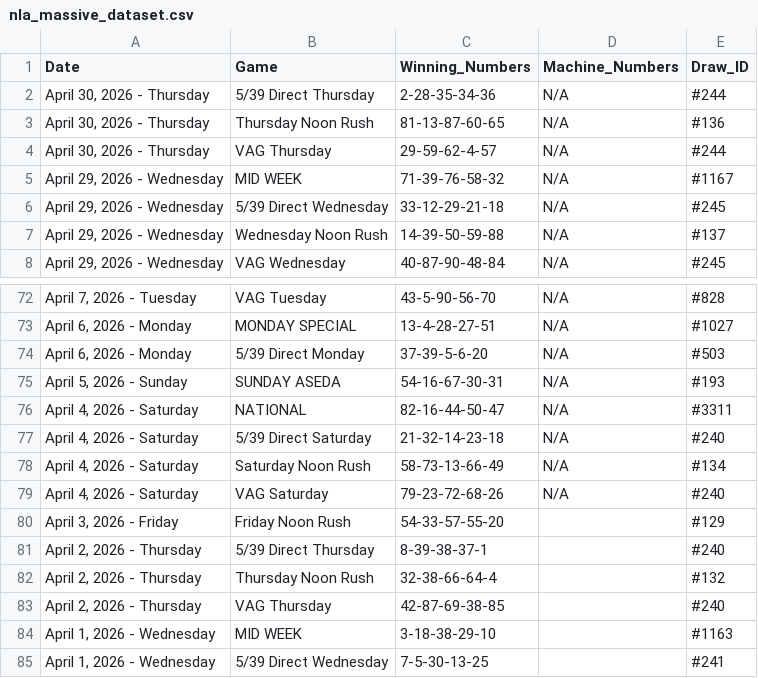
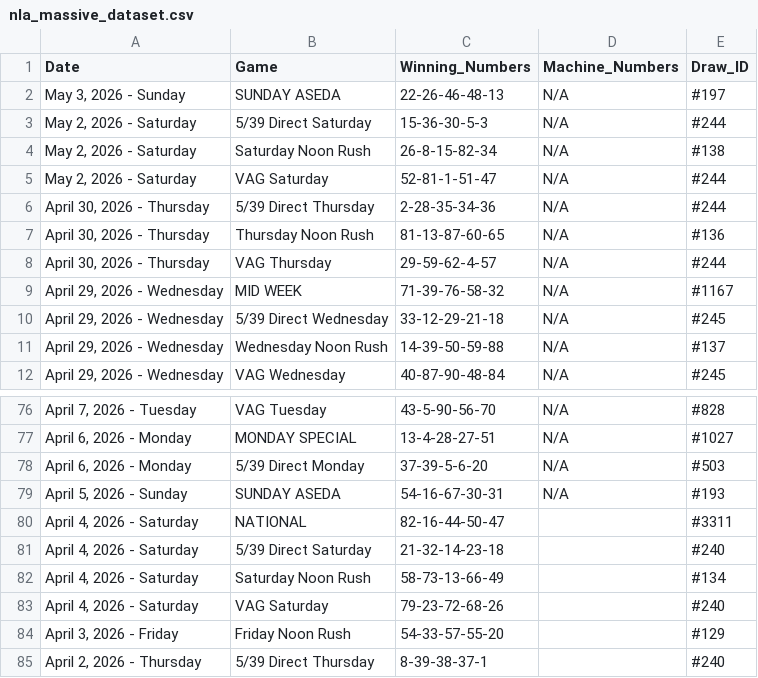
Before and after one commit to mrstephan404-hue/nla-data-repo, a CSV file: nla_massive_dataset.csv, drawn as a sheet; only a part is shown, gaps mark what is left out; the shorter side is filled out with more unchanged rows.

```diff
--- a/nla_massive_dataset.csv
+++ b/nla_massive_dataset.csv
@@ -1,2 +1,6 @@
 Date,Game,Winning_Numbers,Machine_Numbers,Draw_ID
+"May 3, 2026 - Sunday",SUNDAY ASEDA,22-26-46-48-13,N/A,#197
+"May 2, 2026 - Saturday",5/39 Direct Saturday,15-36-30-5-3,N/A,#244
+"May 2, 2026 - Saturday",Saturday Noon Rush,26-8-15-82-34,N/A,#138
+"May 2, 2026 - Saturday",VAG Saturday,52-81-1-51-47,N/A,#244
 "April 30, 2026 - Thursday",5/39 Direct Thursday,2-28-35-34-36,N/A,#244
@@ -75,6 +79,6 @@ Date,Game,Winning_Numbers,Machine_Numbers,Draw_ID
 "April 5, 2026 - Sunday",SUNDAY ASEDA,54-16-67-30-31,N/A,#193
-"April 4, 2026 - Saturday",NATIONAL,82-16-44-50-47,N/A,#3311
-"April 4, 2026 - Saturday",5/39 Direct Saturday,21-32-14-23-18,N/A,#240
-"April 4, 2026 - Saturday",Saturday Noon Rush,58-73-13-66-49,N/A,#134
-"April 4, 2026 - Saturday",VAG Saturday,79-23-72-68-26,N/A,#240
+"April 4, 2026 - Saturday",NATIONAL,82-16-44-50-47,,#3311
+"April 4, 2026 - Saturday",5/39 Direct Saturday,21-32-14-23-18,,#240
+"April 4, 2026 - Saturday",Saturday Noon Rush,58-73-13-66-49,,#134
+"April 4, 2026 - Saturday",VAG Saturday,79-23-72-68-26,,#240
 "April 3, 2026 - Friday",Friday Noon Rush,54-33-57-55-20,,#129
```
